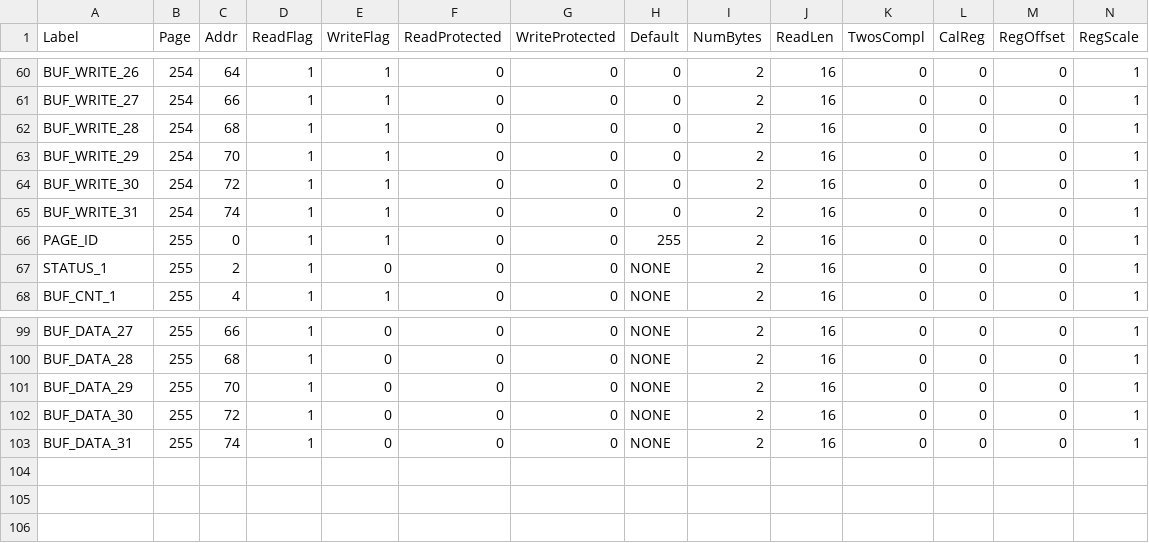
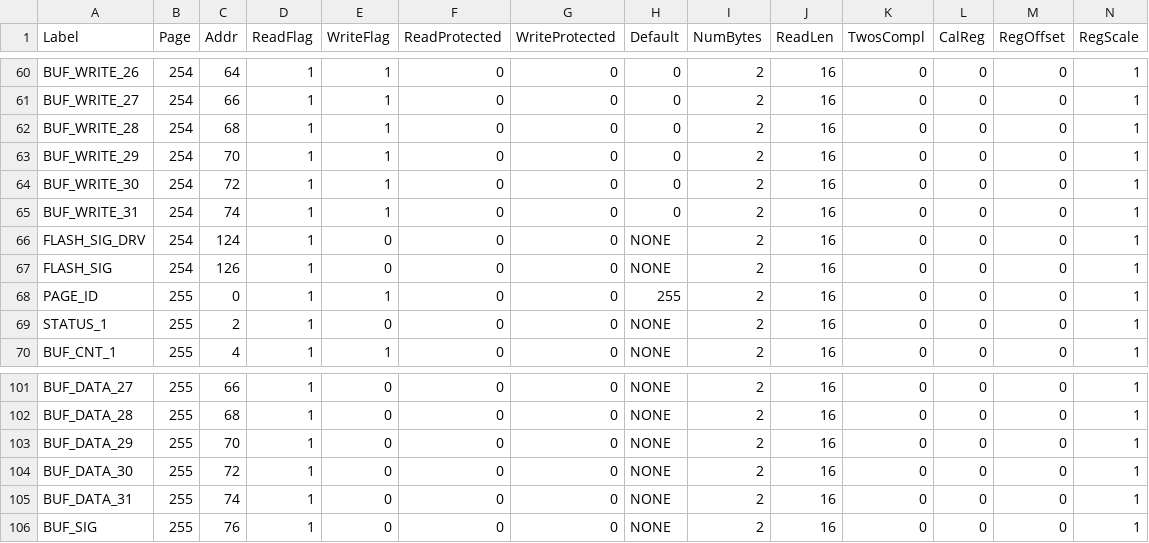
Before and after one commit to ajn96/iSensor-SPI-Buffer, a CSV file: iSensor_SPI_Buffer_RegDataFile.csv, drawn as a sheet; only a part is shown, gaps mark what is left out; rows hold the shown columns only; the diff names each change by its address in the sheet, - before the commit and + after, or states it on an @@ line.

Commit message:
Added three new registers - flash sig, derived flash sig, buffer sig

```diff
--- a/iSensor_SPI_Buffer_RegDataFile.csv
+++ b/iSensor_SPI_Buffer_RegDataFile.csv
+row 66: FLASH_SIG_DRV | 254 | 124 | 1 | 0 | 0 | 0 | NONE | 2 | 16 | 0 | 0 | 0 | 1
+row 67: FLASH_SIG | 254 | 126 | 1 | 0 | 0 | 0 | NONE | 2 | 16 | 0 | 0 | 0 | 1
+row 106: BUF_SIG | 255 | 76 | 1 | 0 | 0 | 0 | NONE | 2 | 16 | 0 | 0 | 0 | 1
```
Also changed, not shown: 3 other files.
